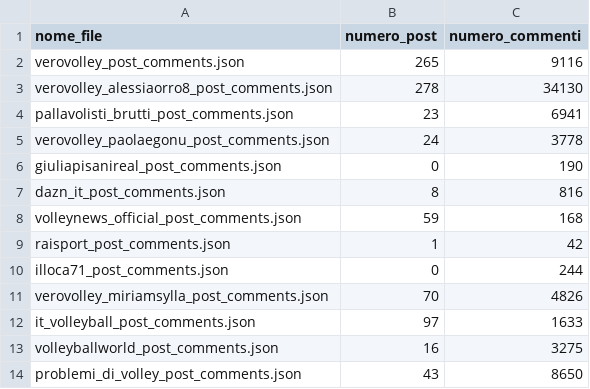
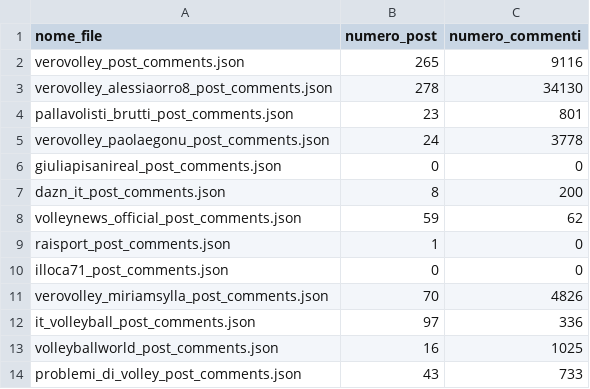
Before and after one commit to gabrizuzu/Sentiment_Analysis_VeroVolley, a CSV file: filter/IG/output/post_counts.csv, drawn as a sheet.

Commit message:
sistemato gli output come li vuole nacho

```diff
--- a/filter/IG/output/post_counts.csv
+++ b/filter/IG/output/post_counts.csv
@@ -3,12 +3,12 @@ verovolley_post_comments.json,265,9116
 verovolley_alessiaorro8_post_comments.json,278,34130
-pallavolisti_brutti_post_comments.json,23,6941
+pallavolisti_brutti_post_comments.json,23,801
 verovolley_paolaegonu_post_comments.json,24,3778
-giuliapisanireal_post_comments.json,0,190
-dazn_it_post_comments.json,8,816
-volleynews_official_post_comments.json,59,168
-raisport_post_comments.json,1,42
-illoca71_post_comments.json,0,244
+giuliapisanireal_post_comments.json,0,0
+dazn_it_post_comments.json,8,200
+volleynews_official_post_comments.json,59,62
+raisport_post_comments.json,1,0
+illoca71_post_comments.json,0,0
 verovolley_miriamsylla_post_comments.json,70,4826
-it_volleyball_post_comments.json,97,1633
-volleyballworld_post_comments.json,16,3275
-problemi_di_volley_post_comments.json,43,8650
+it_volleyball_post_comments.json,97,336
+volleyballworld_post_comments.json,16,1025
+problemi_di_volley_post_comments.json,43,733
```
Also changed, not shown: 18 other files.
